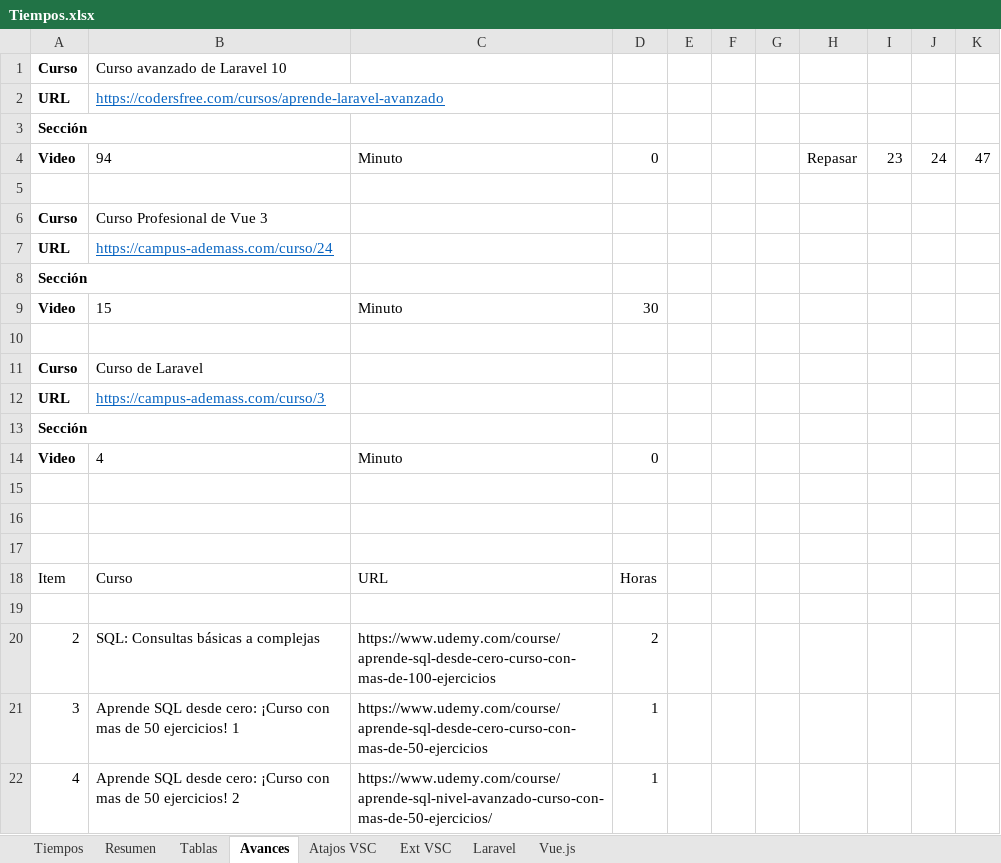
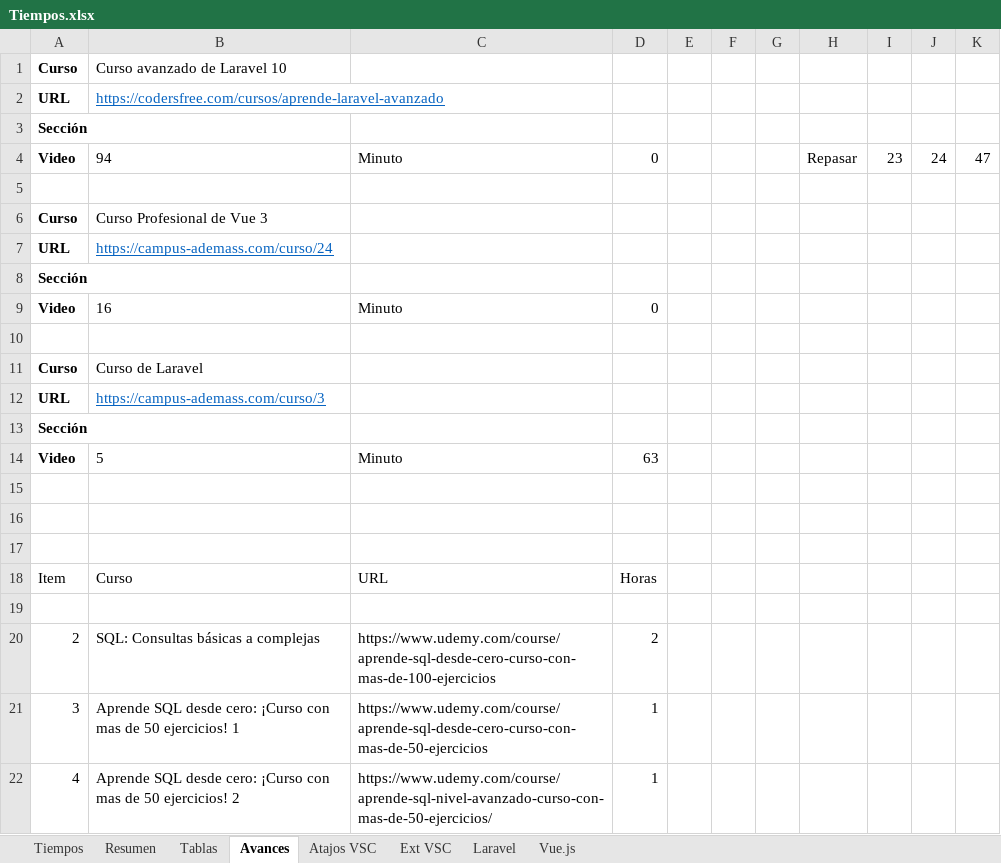
Before and after one commit to petrix12/cvpetrix2022, an Excel workbook: 00soportes/Tiempos.xlsx, sheet Avances, drawn as a sheet; values as stored, in another font and other column widths than the file's, no borders; the diff names each change by its address in the sheet, - before the commit and + after, or states it on an @@ line.

```diff
--- a/00soportes/Tiempos.xlsx (sheet Avances)
+++ b/00soportes/Tiempos.xlsx (sheet Avances)
-B9: 15
+B9: 16
-D9: 30
+D9: 0
-B14: 4
+B14: 5
-D14: 0
+D14: 63
```
Also changed, not shown: sheet Tiempos, sheet Resumen, 00soportes/Ruta Desarrollo Web.xlsx, 5 other files.
